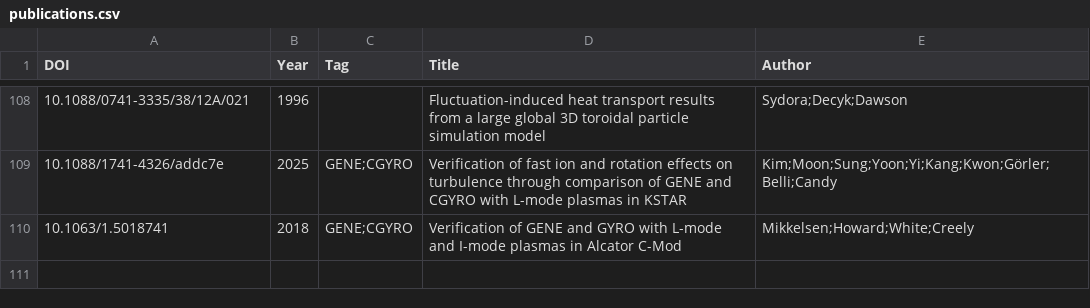
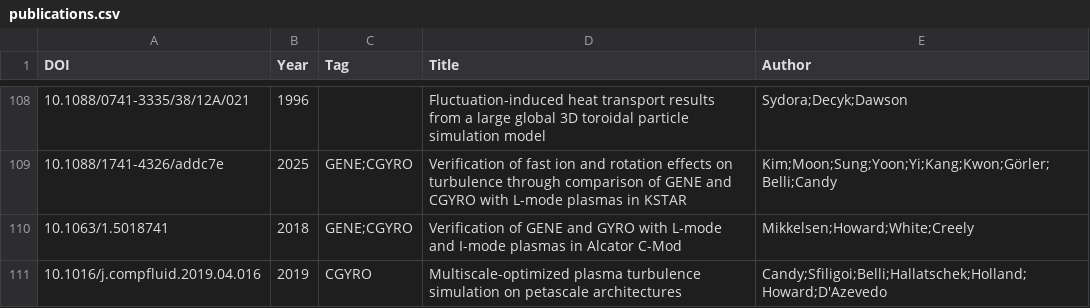
Before and after one commit to yhu1729/FusionArena, a CSV file: data/publications.csv, drawn as a sheet; only a part is shown, gaps mark what is left out; the diff names each change by its address in the sheet, - before the commit and + after, or states it on an @@ line.

Commit message:
feat: add "10.1016/j.compfluid.2019.04.016"

```diff
--- a/data/publications.csv
+++ b/data/publications.csv
+row 111: 10.1016/j.compfluid.2019.04.016 | 2019 | CGYRO | Multiscale-optimized plasma turbulence simulation on petascale architectures | Candy;Sfiligoi;Belli;Hallatschek;Holland;Howard;D'Azevedo
```
Also changed, not shown: 1 other file.
